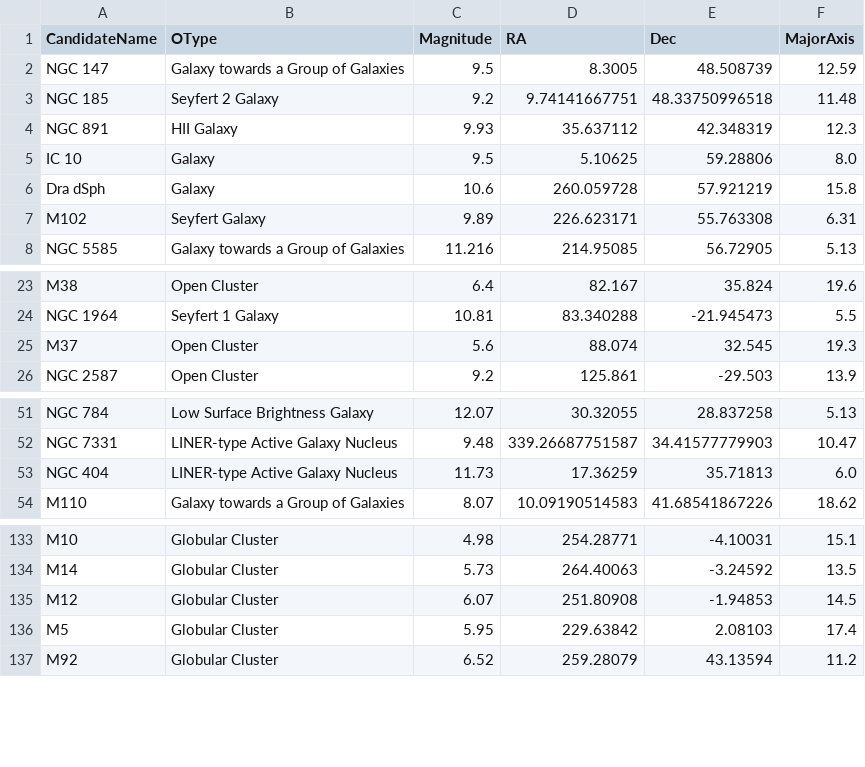
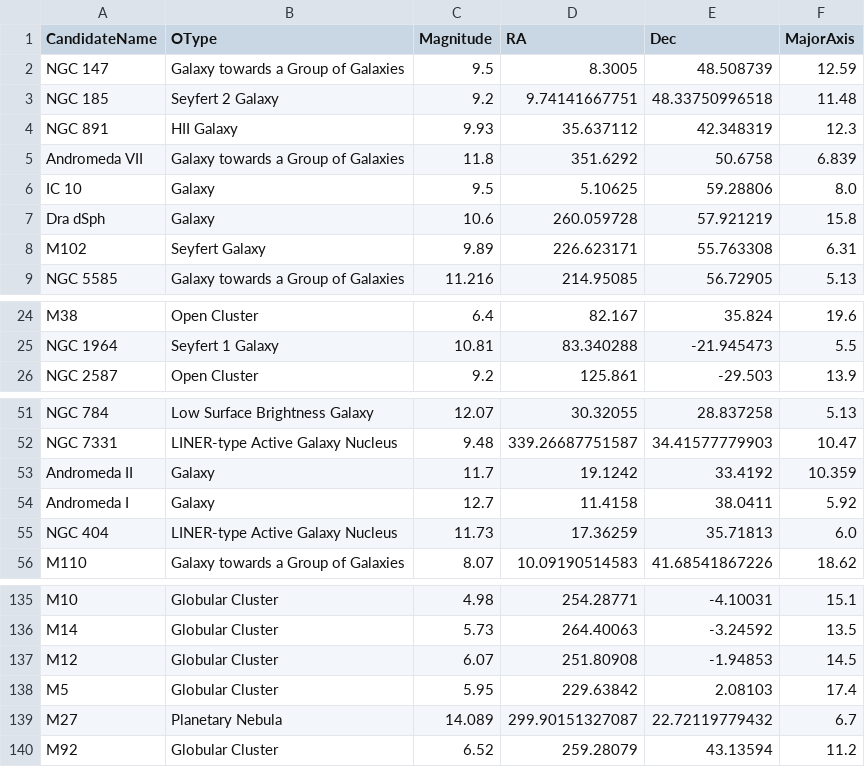
Before and after one commit to sagesanto/alora, a CSV file: alora/maestro/astroRes.csv, drawn as a sheet; only a part is shown, gaps mark what is left out.

Commit message:
Edited construction system to allow module specific candidate classes

```diff
--- a/alora/maestro/astroRes.csv
+++ b/alora/maestro/astroRes.csv
@@ -4,2 +4,3 @@ NGC 185,Seyfert 2 Galaxy,9.2,9.74141667751,48.33750996518,11.48
 NGC 891,HII Galaxy,9.93,35.637112,42.348319,12.3
+Andromeda VII,Galaxy towards a Group of Galaxies,11.8,351.6292,50.6758,6.839
 IC 10,Galaxy,9.5,5.10625,59.28806,8.0
@@ -24,3 +25,2 @@ M38,Open Cluster,6.4,82.167,35.824,19.6
 NGC 1964,Seyfert 1 Galaxy,10.81,83.340288,-21.945473,5.5
-M37,Open Cluster,5.6,88.074,32.545,19.3
 NGC 2587,Open Cluster,9.2,125.861,-29.503,13.9
@@ -52,2 +52,4 @@ NGC 784,Low Surface Brightness Galaxy,12.07,30.32055,28.837258,5.13
 NGC 7331,LINER-type Active Galaxy Nucleus,9.48,339.26687751587,34.41577779903,10.47
+Andromeda II,Galaxy,11.7,19.1242,33.4192,10.359
+Andromeda I,Galaxy,12.7,11.4158,38.0411,5.92
 NGC 404,LINER-type Active Galaxy Nucleus,11.73,17.36259,35.71813,6.0
@@ -136,2 +138,3 @@ M12,Globular Cluster,6.07,251.80908,-1.94853,14.5
 M5,Globular Cluster,5.95,229.63842,2.08103,17.4
+M27,Planetary Nebula,14.089,299.90151327087,22.72119779432,6.7
 M92,Globular Cluster,6.52,259.28079,43.13594,11.2
```
Also changed, not shown: 22 other files.
